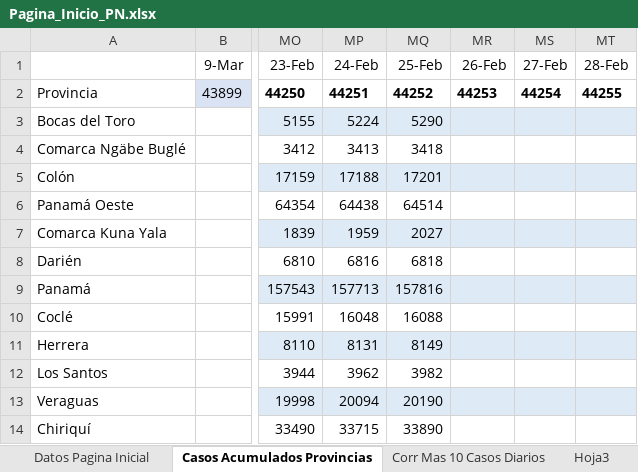
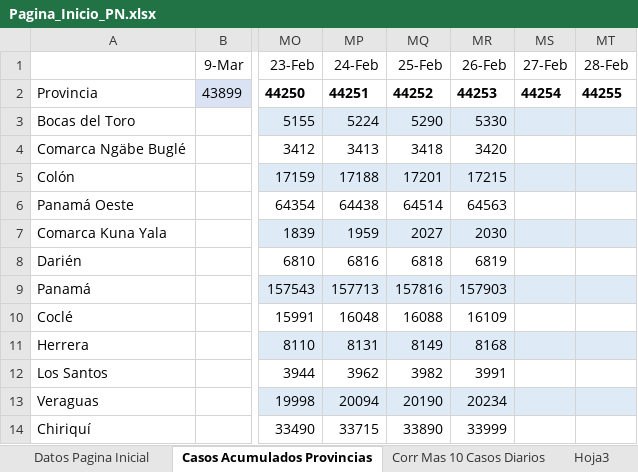
Before and after one commit to Sud-Austral/Datos_Panama, an Excel workbook: datacovidpa/Pagina_Inicio_PN.xlsx, sheet Casos Acumulados Provincias, drawn as a sheet; only a part is shown, gaps mark what is left out; values as stored, in another font and other column widths than the file's, no borders; table styles not drawn; the diff names each change by its address in the sheet, - before the commit and + after, or states it on an @@ line.

```diff
--- a/datacovidpa/Pagina_Inicio_PN.xlsx (sheet Casos Acumulados Provincias)
+++ b/datacovidpa/Pagina_Inicio_PN.xlsx (sheet Casos Acumulados Provincias)
-MR3 (26-Feb): (empty)
+MR3 (26-Feb): 5330
-MR4 (26-Feb): (empty)
+MR4 (26-Feb): 3420
-MR5 (26-Feb): (empty)
+MR5 (26-Feb): 17215
-MR6 (26-Feb): (empty)
+MR6 (26-Feb): 64563
-MR7 (26-Feb): (empty)
+MR7 (26-Feb): 2030
-MR8 (26-Feb): (empty)
+MR8 (26-Feb): 6819
-MR9 (26-Feb): (empty)
+MR9 (26-Feb): 157903
-MR10 (26-Feb): (empty)
+MR10 (26-Feb): 16109
-MR11 (26-Feb): (empty)
+MR11 (26-Feb): 8168
-MR12 (26-Feb): (empty)
+MR12 (26-Feb): 3991
-MR13 (26-Feb): (empty)
+MR13 (26-Feb): 20234
-MR14 (26-Feb): (empty)
+MR14 (26-Feb): 33999
```
Also changed, not shown: sheet Corr Mas 10 Casos Diarios, sheet Datos Pagina Inicial, 2 other files.
